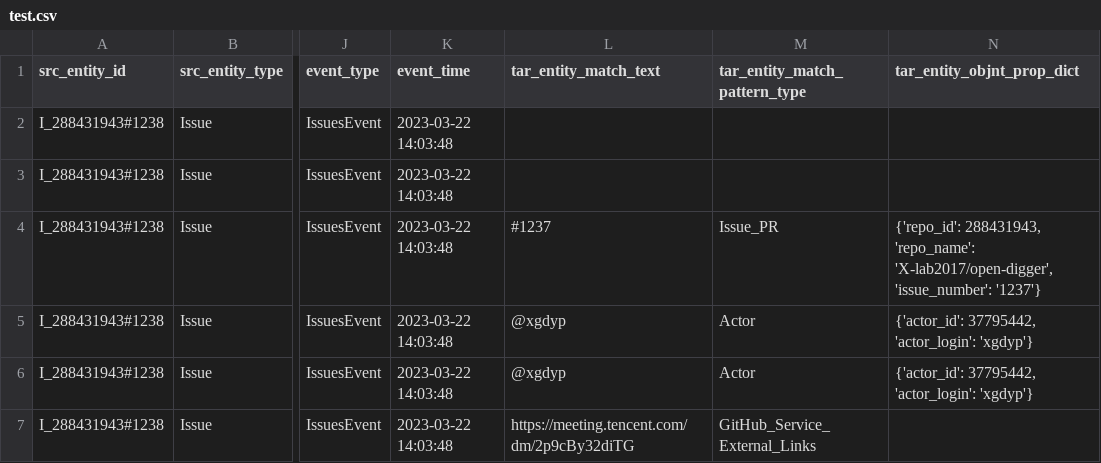
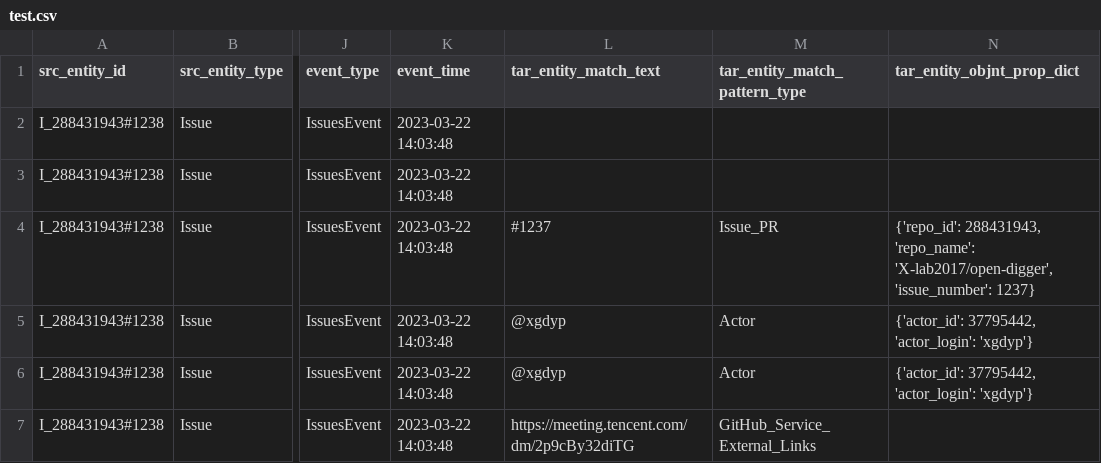
Before and after one commit to birdflyi/GitHub_Collaboration_Relation_Extraction, a CSV file: data/github_osdb_data/GitHub_Collaboration_Network_repos/test.csv, drawn as a sheet; only a part is shown, gaps mark what is left out; the diff names each change by its address in the sheet, - before the commit and + after, or states it on an @@ line.

```diff
--- a/data/github_osdb_data/GitHub_Collaboration_Network_repos/test.csv
+++ b/data/github_osdb_data/GitHub_Collaboration_Network_repos/test.csv
-N4 (tar_entity_objnt_prop_dict): …'X-lab2017/open-digger', 'issue_number': '1237'}
+N4 (tar_entity_objnt_prop_dict): …'X-lab2017/open-digger', 'issue_number': 1237}
```
Also changed, not shown: 5 other files.
